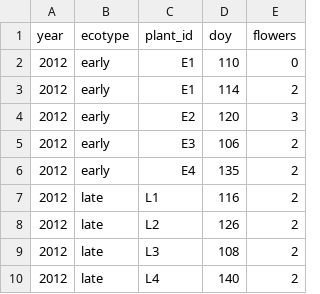
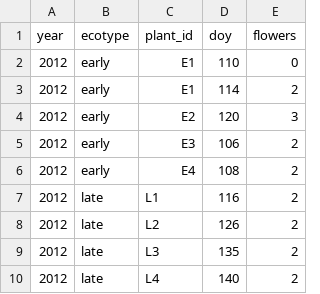
Before and after one commit to zuizui0223/iwe, a CSV file: examples/cardamine_synthetic_plant_timing.csv, drawn as a sheet.

Commit message:
Exercise both Cardamine refugium contrasts in synthetic preflight

```diff
--- a/examples/cardamine_synthetic_plant_timing.csv
+++ b/examples/cardamine_synthetic_plant_timing.csv
@@ -5,6 +5,6 @@ year,ecotype,plant_id,doy,flowers
 2012,early,E3,106,2
-2012,early,E4,135,2
+2012,early,E4,108,2
 2012,late,L1,116,2
 2012,late,L2,126,2
-2012,late,L3,108,2
+2012,late,L3,135,2
 2012,late,L4,140,2
```
